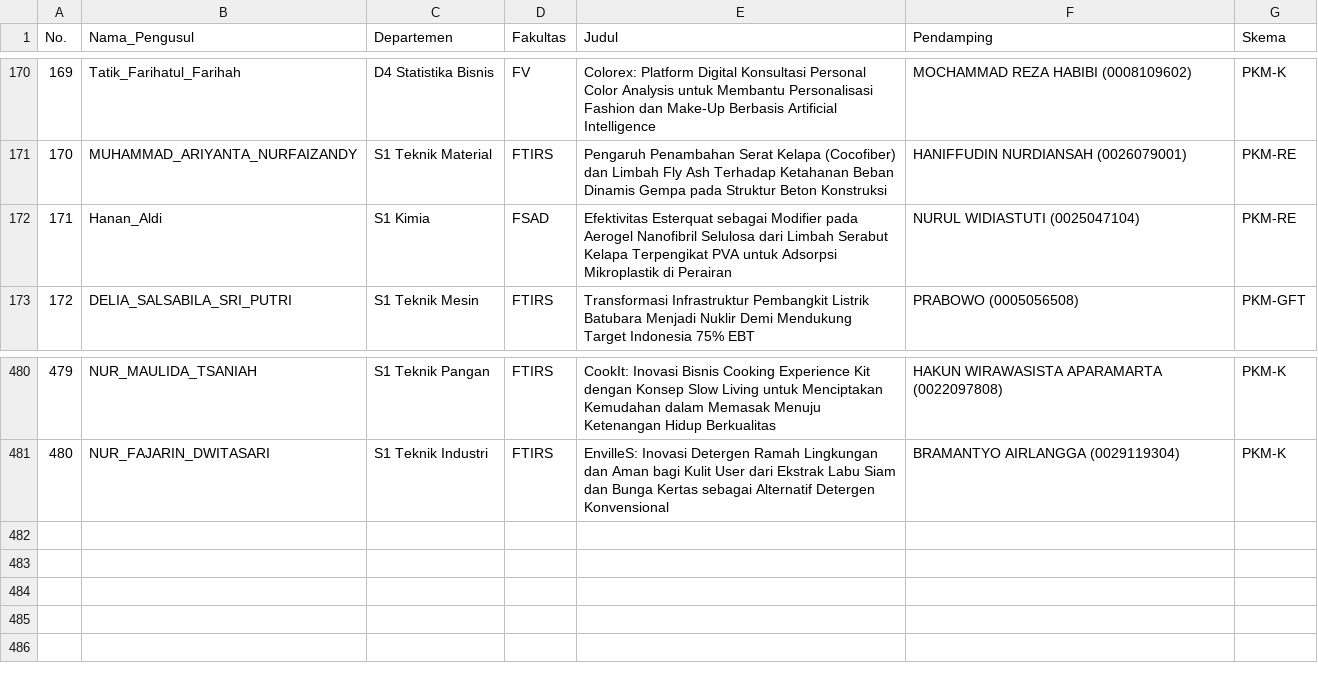
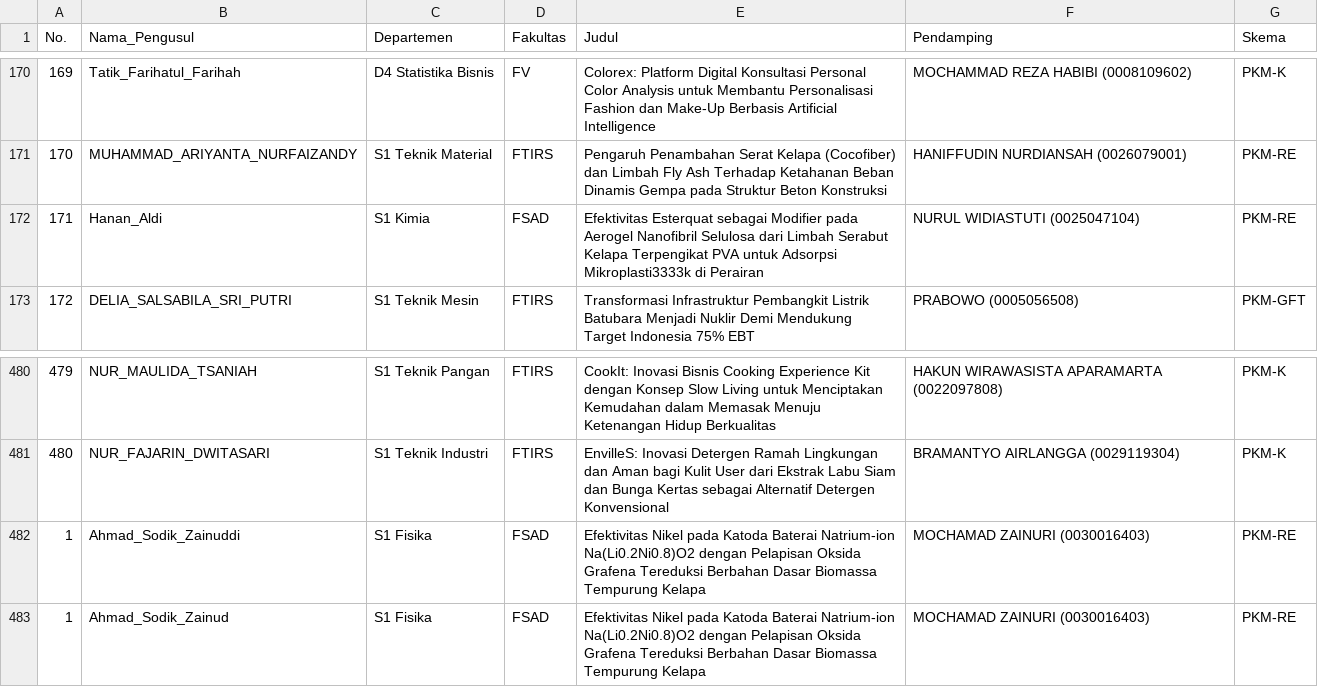
Before and after one commit to hilmifawwazsaad/SiSop_praktikum-modul-1-d04, a CSV file: resources/data-pkm.csv, drawn as a sheet; only a part is shown, gaps mark what is left out.

```diff
--- a/resources/data-pkm.csv
+++ b/resources/data-pkm.csv
@@ -171,3 +171,3 @@ No.,Nama_Pengusul,Departemen,Fakultas,Judul,Pendamping,Skema
 170,MUHAMMAD_ARIYANTA_NURFAIZANDY,S1 Teknik Material ,FTIRS,Pengaruh Penambahan Serat Kelapa (Cocofiber) dan Limbah Fly Ash Terhadap Ketahanan Beban Dinamis Gempa pada Struktur Beton Konstruksi                                        ,HANIFFUDIN NURDIANSAH (0026079001) ,PKM-RE
-171,Hanan_Aldi,S1 Kimia ,FSAD,Efektivitas Esterquat sebagai Modifier pada Aerogel Nanofibril Selulosa dari Limbah Serabut Kelapa Terpengikat PVA untuk Adsorpsi Mikroplastik di Perairan                                        ,NURUL WIDIASTUTI (0025047104) ,PKM-RE
+171,Hanan_Aldi,S1 Kimia ,FSAD,Efektivitas Esterquat sebagai Modifier pada Aerogel Nanofibril Selulosa dari Limbah Serabut Kelapa Terpengikat PVA untuk Adsorpsi Mikroplasti3333k di Perairan                                        ,NURUL WIDIASTUTI (0025047104) ,PKM-RE
 172,DELIA_SALSABILA_SRI_PUTRI,S1 Teknik Mesin ,FTIRS,Transformasi Infrastruktur Pembangkit Listrik Batubara Menjadi Nuklir Demi Mendukung Target Indonesia 75% EBT                                        ,PRABOWO (0005056508) ,PKM-GFT
@@ -481 +481,3 @@ No.,Nama_Pengusul,Departemen,Fakultas,Judul,Pendamping,Skema
 480,NUR_FAJARIN_DWITASARI,S1 Teknik Industri ,FTIRS,EnvilleS: Inovasi Detergen Ramah Lingkungan dan Aman bagi Kulit User dari Ekstrak Labu Siam dan Bunga Kertas sebagai Alternatif Detergen Konvensional                                        ,BRAMANTYO AIRLANGGA (0029119304) ,PKM-K
+1, Ahmad_Sodik_Zainuddi, S1 Fisika ,FSAD,Efektivitas Nikel pada Katoda Baterai Natrium-ion Na(Li0.2Ni0.8)O2 dengan Pelapisan Oksida Grafena Tereduksi Berbahan Dasar Biomassa Tempurung Kelapa ,MOCHAMAD ZAINURI (0030016403) ,PKM-RE
+1, Ahmad_Sodik_Zainud, S1 Fisika ,FSAD,Efektivitas Nikel pada Katoda Baterai Natrium-ion Na(Li0.2Ni0.8)O2 dengan Pelapisan Oksida Grafena Tereduksi Berbahan Dasar Biomassa Tempurung Kelapa ,MOCHAMAD ZAINURI (0030016403) ,PKM-RE
```
Also changed, not shown: 8 other files.
